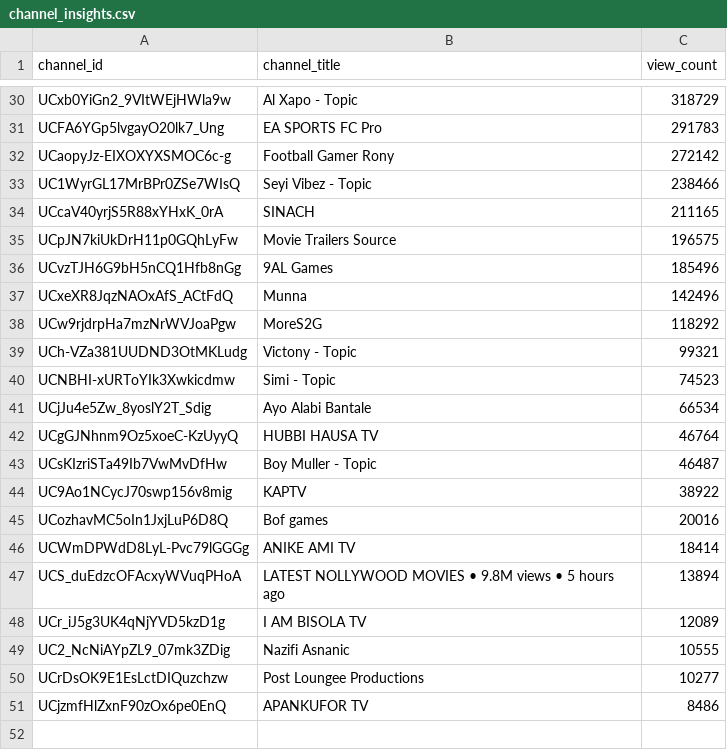
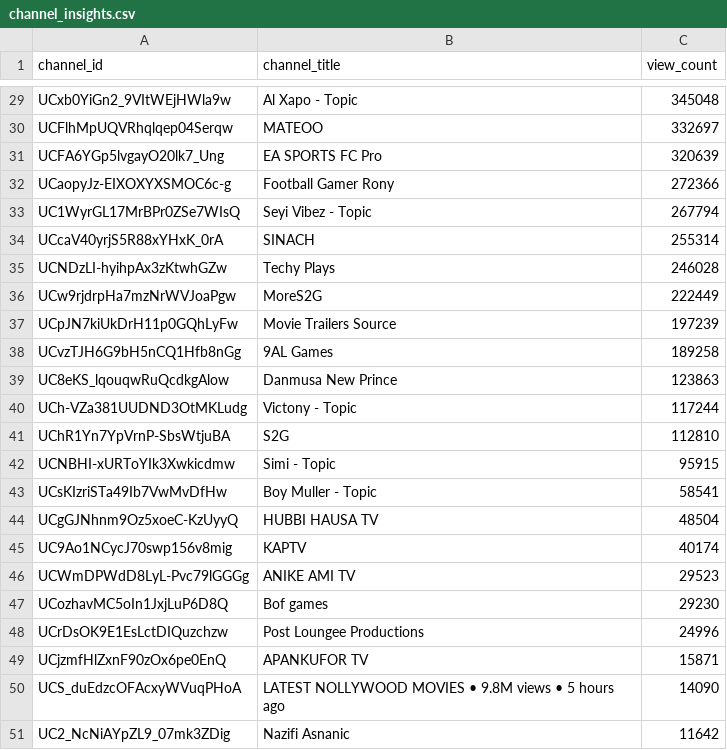
Before and after one commit to chinedumsunday/youtube_pipeline, a CSV file: results/channel_insights.csv, drawn as a sheet; only a part is shown, gaps mark what is left out; removed rows and columns are numbered as before the commit, all else as after; the diff covers the shown part only; the diff names each change by its address in the sheet, - before the commit and + after, or states it on an @@ line.

```diff
--- a/results/channel_insights.csv
+++ b/results/channel_insights.csv
-C29 (view_count): 318729
+C29 (view_count): 345048
+row 30: UCFlhMpUQVRhqlqep04Serqw | MATEOO | 332697
-C31 (view_count): 291783
+C31 (view_count): 320639
-C32 (view_count): 272142
+C32 (view_count): 272366
-C33 (view_count): 238466
+C33 (view_count): 267794
-C34 (view_count): 211165
+C34 (view_count): 255314
+row 35: UCNDzLI-hyihpAx3zKtwhGZw | Techy Plays | 246028
+row 36: UCw9rjdrpHa7mzNrWVJoaPgw | MoreS2G | 222449
-C37 (view_count): 196575
+C37 (view_count): 197239
-C38 (view_count): 185496
+C38 (view_count): 189258
-row 37: UCxeXR8JqzNAOxAfS_ACtFdQ | Munna | 142496
-row 38: UCw9rjdrpHa7mzNrWVJoaPgw | MoreS2G | 118292
+row 39: UC8eKS_lqouqwRuQcdkgAlow | Danmusa New Prince | 123863
-C40 (view_count): 99321
+C40 (view_count): 117244
+row 41: UChR1Yn7YpVrnP-SbsWtjuBA | S2G | 112810
-C42 (view_count): 74523
+C42 (view_count): 95915
-row 41: UCjJu4e5Zw_8yoslY2T_Sdig | Ayo Alabi Bantale | 66534
-row 42: UCgGJNhnm9Oz5xoeC-KzUyyQ | HUBBI HAUSA TV | 46764
-C43 (view_count): 46487
+C43 (view_count): 58541
+row 44: UCgGJNhnm9Oz5xoeC-KzUyyQ | HUBBI HAUSA TV | 48504
-C45 (view_count): 38922
+C45 (view_count): 40174
-row 45: UCozhavMC5oIn1JxjLuP6D8Q | Bof games | 20016
-C46 (view_count): 18414
+C46 (view_count): 29523
-row 47: UCS_duEdzcOFAcxyWVuqPHoA | LATEST NOLLYWOOD MOVIES • 9.8M views • 5 hours ago | 13894
-row 48: UCr_iJ5g3UK4qNjYVD5kzD1g | I AM BISOLA TV | 12089
-row 49: UC2_NcNiAYpZL9_07mk3ZDig | Nazifi Asnanic | 10555
+row 47: UCozhavMC5oIn1JxjLuP6D8Q | Bof games | 29230
-C48 (view_count): 10277
+C48 (view_count): 24996
-C49 (view_count): 8486
+C49 (view_count): 15871
+row 50: UCS_duEdzcOFAcxyWVuqPHoA | LATEST NOLLYWOOD MOVIES • 9.8M views • 5 hours ago | 14090
+row 51: UC2_NcNiAYpZL9_07mk3ZDig | Nazifi Asnanic | 11642
```
Also changed, not shown: 5 added rows, 6 removed rows and 22 edited cells elsewhere in this file, results/daily_growth.csv, results/daily_rank_movers.csv, 3 other files.
